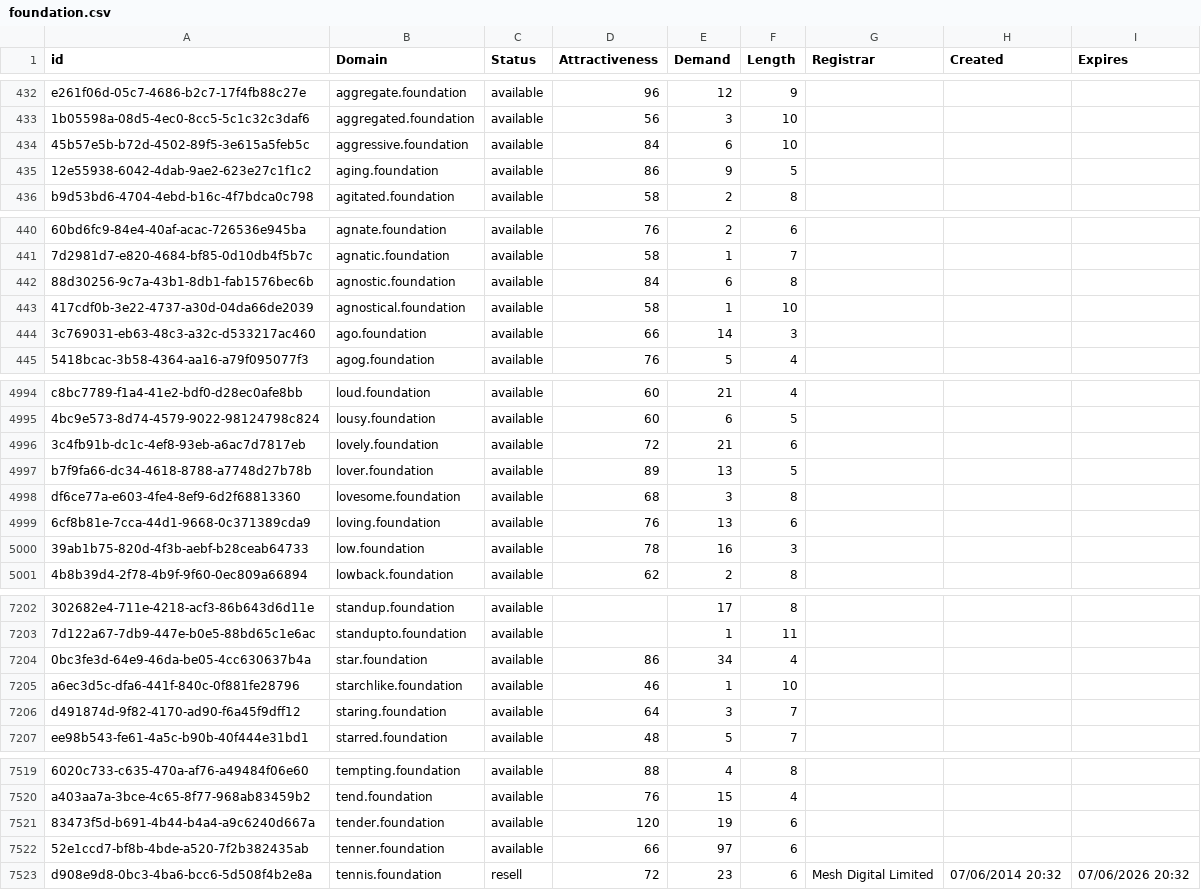
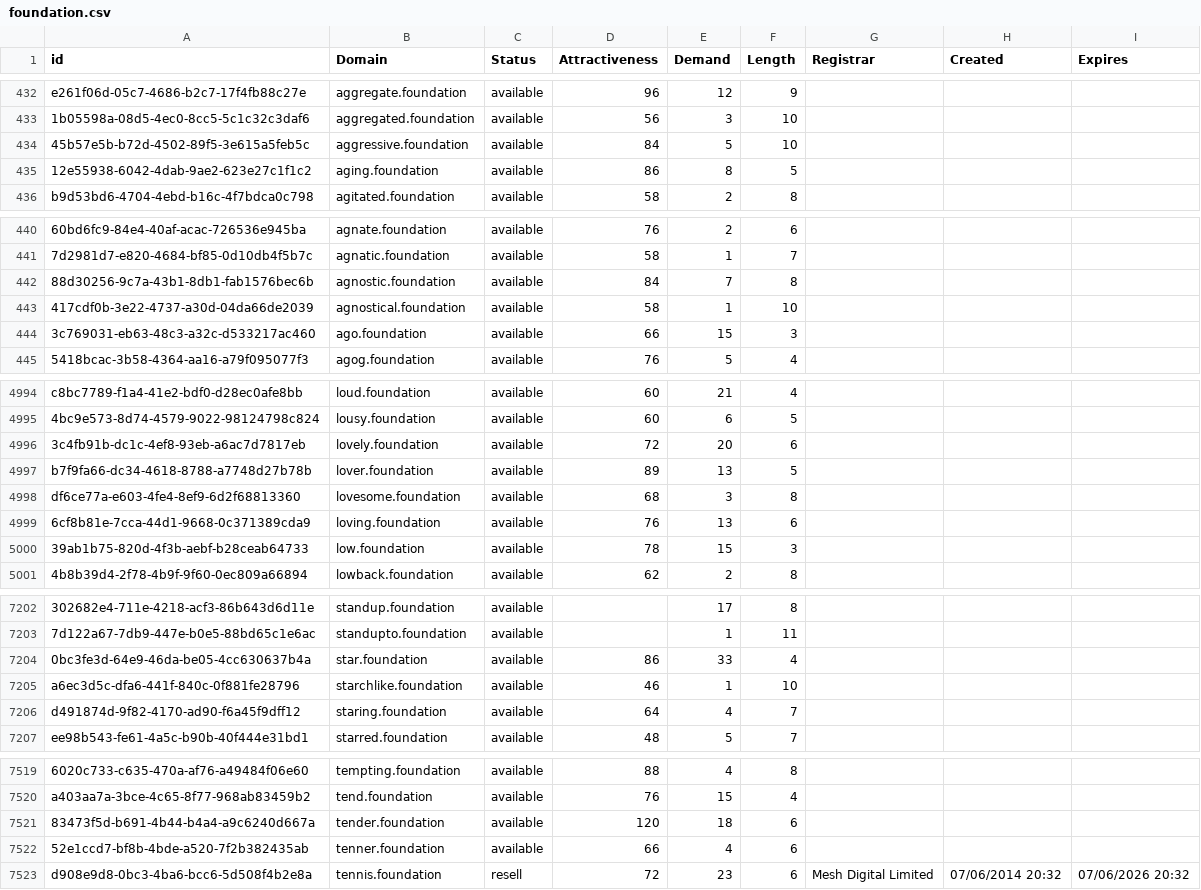
Before and after one commit to UniqueDomains/foundation-oneword-domains, a CSV file: foundation.csv, drawn as a sheet; only a part is shown, gaps mark what is left out; the diff covers the shown part only; the diff names each change by its address in the sheet, - before the commit and + after, or states it on an @@ line.

```diff
--- a/foundation.csv
+++ b/foundation.csv
-E434 (Demand): 6
+E434 (Demand): 5
-E435 (Demand): 9
+E435 (Demand): 8
-E442 (Demand): 6
+E442 (Demand): 7
-E444 (Demand): 14
+E444 (Demand): 15
-E4996 (Demand): 21
+E4996 (Demand): 20
-E5000 (Demand): 16
+E5000 (Demand): 15
-E7204 (Demand): 34
+E7204 (Demand): 33
-E7206 (Demand): 3
+E7206 (Demand): 4
-E7521 (Demand): 19
+E7521 (Demand): 18
-E7522 (Demand): 97
+E7522 (Demand): 4
```
Also changed, not shown: 74 edited cells elsewhere in this file, 2 other files.
